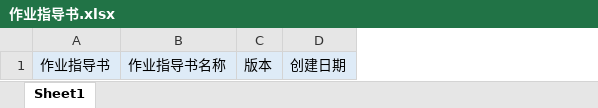
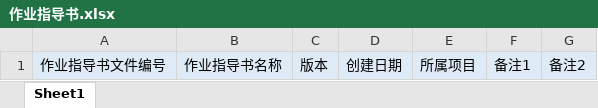
Before and after one commit to iqert/lmes, an Excel workbook: Resources/ResourcesRoot/作业指导书.xlsx, sheet Sheet1, drawn as a sheet; values as stored, in another font and other column widths than the file's, no borders; removed rows and columns are numbered as before the commit, all else as after; the diff names each change by its address in the sheet, - before the commit and + after, or states it on an @@ line.

Commit message:
2020-0319
1。 作业指导书新增项目
2.    选择作业指导书过滤

```diff
--- a/Resources/ResourcesRoot/作业指导书.xlsx (sheet Sheet1)
+++ b/Resources/ResourcesRoot/作业指导书.xlsx (sheet Sheet1)
-column A, row 1: 作业指导书
+column A, row 1: 作业指导书文件编号
+column E, row 1: 所属项目
+column F, row 1: 备注1
+column G, row 1: 备注2
```
Also changed, not shown: 38 other files.
